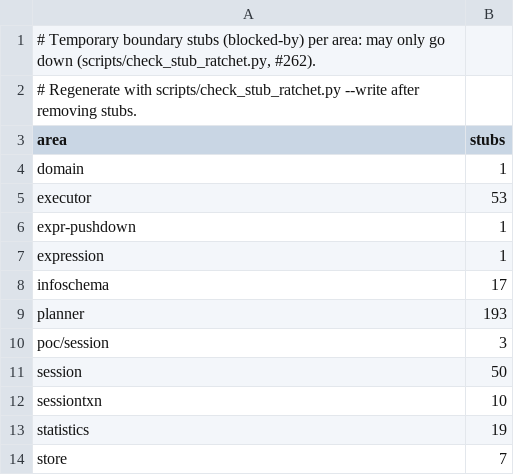
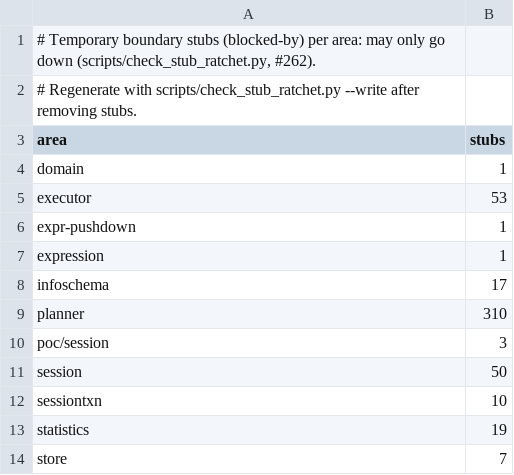
Before and after one commit to dulao5/tidb-rs, a TSV file: scripts/stub_ratchet.tsv, drawn as a sheet.

```diff
--- a/scripts/stub_ratchet.tsv
+++ b/scripts/stub_ratchet.tsv
@@ -8,3 +8,3 @@ expression	1
 infoschema	17
-planner	193
+planner	310
 poc/session	3
```
